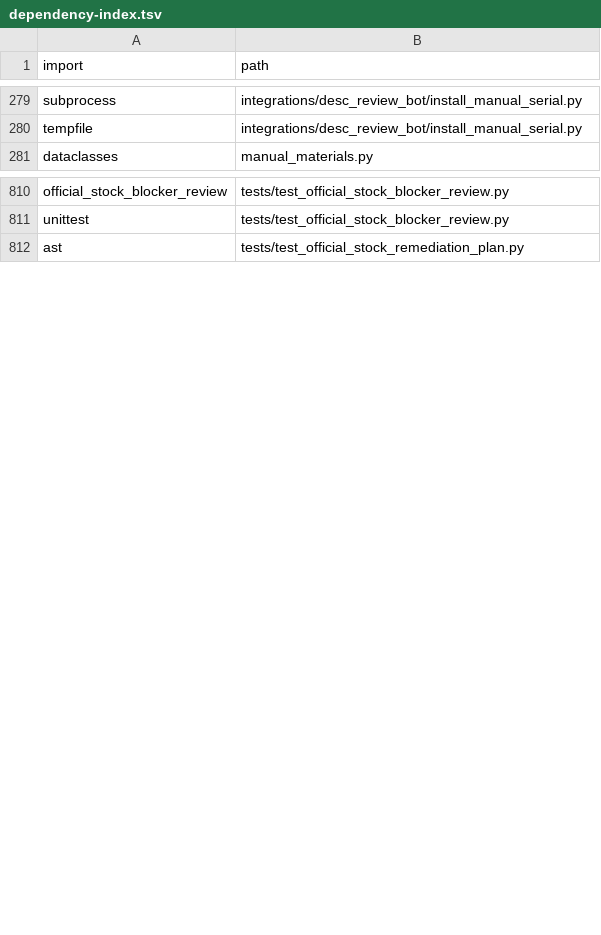
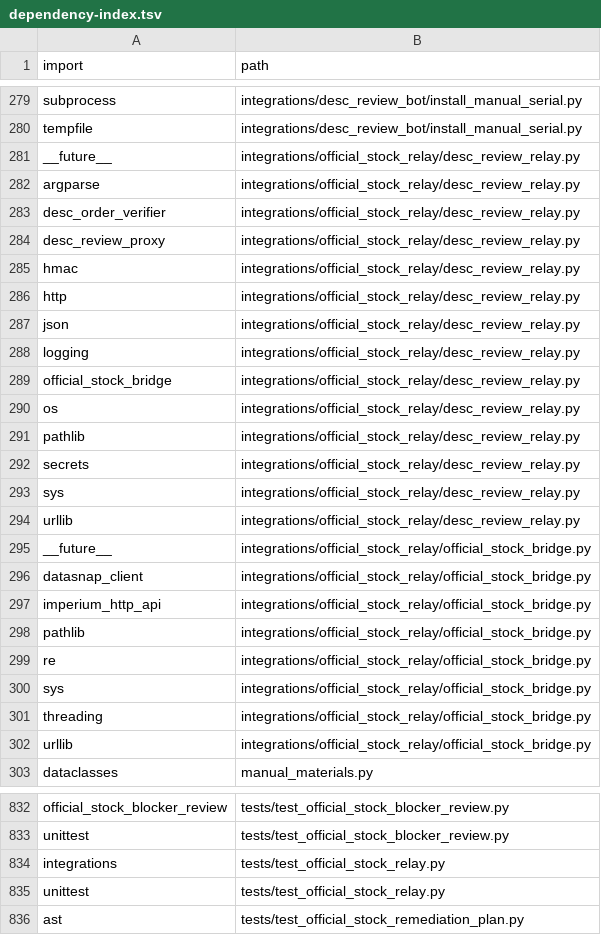
Before and after one commit to clarotechnet/dominium, a TSV file: .dominium/dependency-index.tsv, drawn as a sheet; only a part is shown, gaps mark what is left out; the diff names each change by its address in the sheet, - before the commit and + after, or states it on an @@ line.

Commit message:
fix(stock): route official inventory reads through authenticated relay

```diff
--- a/.dominium/dependency-index.tsv
+++ b/.dominium/dependency-index.tsv
+row 281: __future__ | integrations/official_stock_relay/desc_review_relay.py
+row 282: argparse | integrations/official_stock_relay/desc_review_relay.py
+row 283: desc_order_verifier | integrations/official_stock_relay/desc_review_relay.py
+row 284: desc_review_proxy | integrations/official_stock_relay/desc_review_relay.py
+row 285: hmac | integrations/official_stock_relay/desc_review_relay.py
+row 286: http | integrations/official_stock_relay/desc_review_relay.py
+row 287: json | integrations/official_stock_relay/desc_review_relay.py
+row 288: logging | integrations/official_stock_relay/desc_review_relay.py
+row 289: official_stock_bridge | integrations/official_stock_relay/desc_review_relay.py
+row 290: os | integrations/official_stock_relay/desc_review_relay.py
+row 291: pathlib | integrations/official_stock_relay/desc_review_relay.py
+row 292: secrets | integrations/official_stock_relay/desc_review_relay.py
+row 293: sys | integrations/official_stock_relay/desc_review_relay.py
+row 294: urllib | integrations/official_stock_relay/desc_review_relay.py
+row 295: __future__ | integrations/official_stock_relay/official_stock_bridge.py
+row 296: datasnap_client | integrations/official_stock_relay/official_stock_bridge.py
+row 297: imperium_http_api | integrations/official_stock_relay/official_stock_bridge.py
+row 298: pathlib | integrations/official_stock_relay/official_stock_bridge.py
+row 299: re | integrations/official_stock_relay/official_stock_bridge.py
+row 300: sys | integrations/official_stock_relay/official_stock_bridge.py
+row 301: threading | integrations/official_stock_relay/official_stock_bridge.py
+row 302: urllib | integrations/official_stock_relay/official_stock_bridge.py
+row 834: integrations | tests/test_official_stock_relay.py
+row 835: unittest | tests/test_official_stock_relay.py
```
Also changed, not shown: .dominium/api-index.tsv, .dominium/file-index.tsv, 12 other files.
